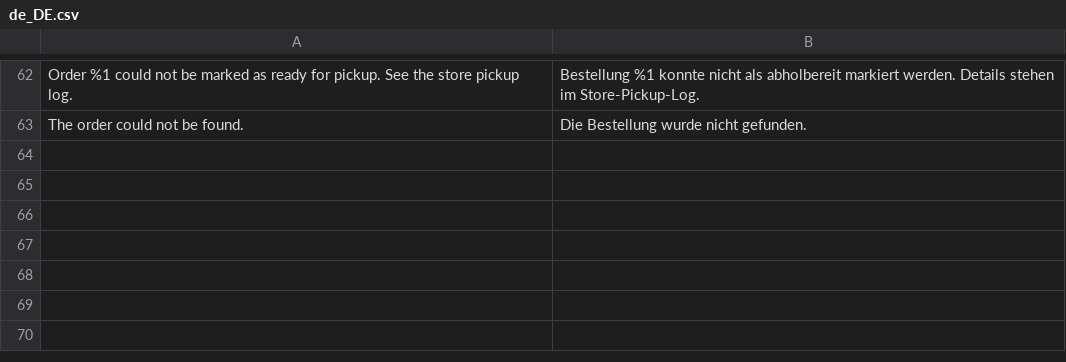
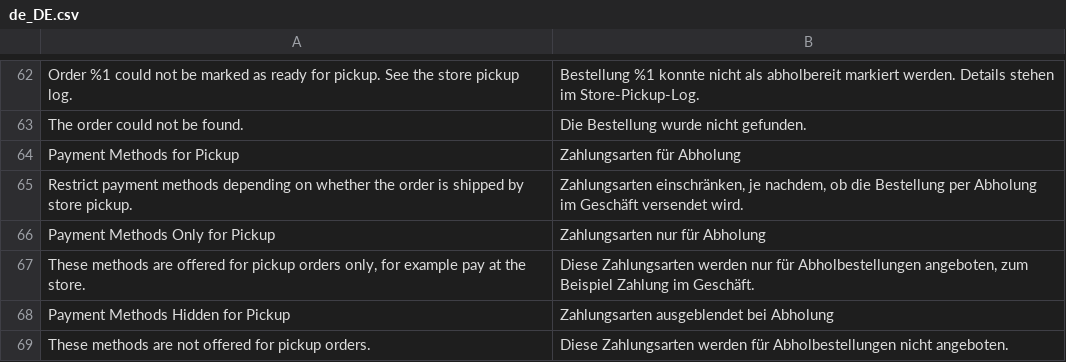
Before and after one commit to pixelperfectat/magento2-module-store-pickup, a CSV file: src/i18n/de_DE.csv, drawn as a sheet; only a part is shown, gaps mark what is left out; the diff names each change by its address in the sheet, - before the commit and + after, or states it on an @@ line.

Commit message:
Add payment method restriction for pickup orders (#11)
Closes #11

```diff
--- a/src/i18n/de_DE.csv
+++ b/src/i18n/de_DE.csv
+row 64: Payment Methods for Pickup | Zahlungsarten für Abholung
+row 65: Restrict payment methods depending on whether the order is shipped by store pickup. | Zahlungsarten einschränken, je nachdem, ob die Bestellung per Abholung im Geschäft versendet wird.
+row 66: Payment Methods Only for Pickup | Zahlungsarten nur für Abholung
+row 67: These methods are offered for pickup orders only, for example pay at the store. | Diese Zahlungsarten werden nur für Abholbestellungen angeboten, zum Beispiel Zahlung im Geschäft.
+row 68: Payment Methods Hidden for Pickup | Zahlungsarten ausgeblendet bei Abholung
+row 69: These methods are not offered for pickup orders. | Diese Zahlungsarten werden für Abholbestellungen nicht angeboten.
```
Also changed, not shown: src/i18n/en_US.csv, src/i18n/it_IT.csv, 5 other files.
